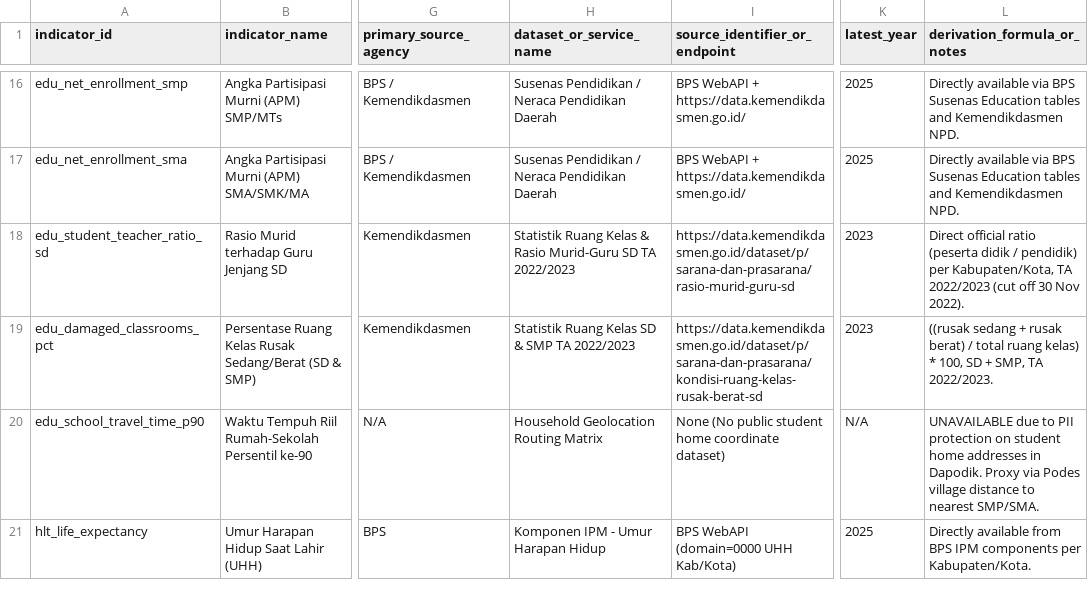
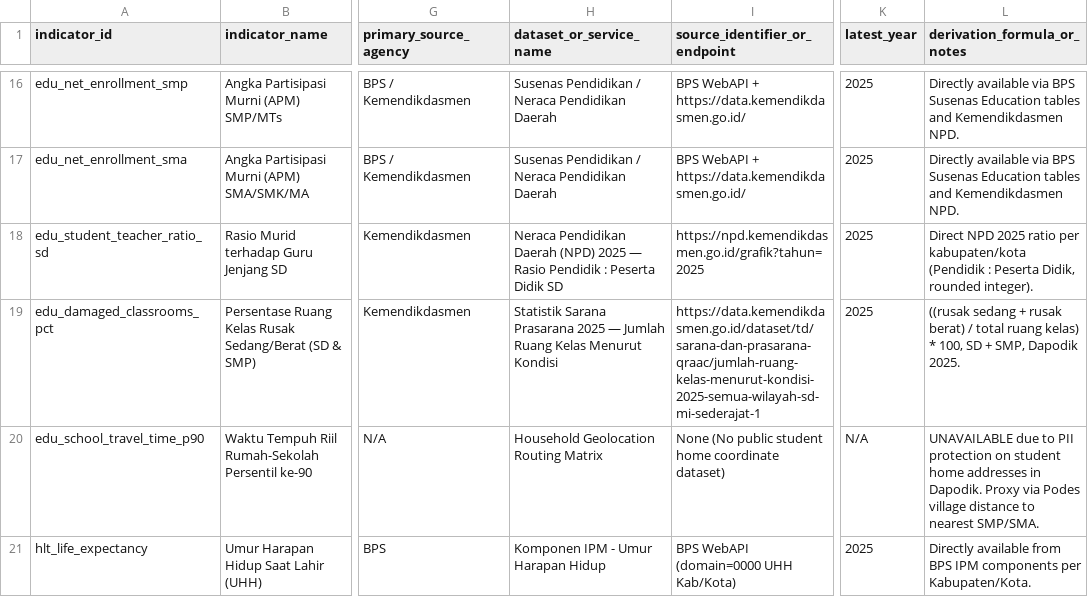
Before and after one commit to masean24/NusaMatra-DataHub, a CSV file: data/INDICATOR_MAPPING.csv, drawn as a sheet; only a part is shown, gaps mark what is left out; the diff names each change by its address in the sheet, - before the commit and + after, or states it on an @@ line.

Commit message:
data: refresh education indicators to 2025
- use NPD 2025 for SD student-teacher ratio
- use Kemendikdasmen 2025 API for SD+SMP damaged classrooms
- add 514/514 dataset and provenance
- update indicator mapping and data catalog docs

```diff
--- a/data/INDICATOR_MAPPING.csv
+++ b/data/INDICATOR_MAPPING.csv
-H18 (dataset_or_service_name): Statistik Ruang Kelas & Rasio Murid-Guru SD TA 2022/2023
+H18 (dataset_or_service_name): Neraca Pendidikan Daerah (NPD) 2025 — Rasio Pendidik : Peserta Didik SD
-I18 (source_identifier_or_endpoint): https://data.kemendikdasmen.go.id/dataset/p/sarana-dan-prasarana/rasio-murid-guru-sd
+I18 (source_identifier_or_endpoint): https://npd.kemendikdasmen.go.id/grafik?tahun=2025
-K18:K19 (latest_year): 2023
+K18:K19 (latest_year): 2025
-L18 (derivation_formula_or_notes): Direct official ratio (peserta didik / pendidik) per Kabupaten/Kota, TA 2022/2023 (cut off 30 Nov 2022).
+L18 (derivation_formula_or_notes): Direct NPD 2025 ratio per kabupaten/kota (Pendidik : Peserta Didik, rounded integer).
-H19 (dataset_or_service_name): Statistik Ruang Kelas SD & SMP TA 2022/2023
+H19 (dataset_or_service_name): Statistik Sarana Prasarana 2025 — Jumlah Ruang Kelas Menurut Kondisi
-I19 (source_identifier_or_endpoint): https://data.kemendikdasmen.go.id/dataset/p/sarana-dan-prasarana/kondisi-ruang-kelas-rusak-berat-sd
+I19 (source_identifier_or_endpoint): https://data.kemendikdasmen.go.id/dataset/td/sarana-dan-prasarana-qraac/jumlah-ruang-kelas-menurut-kondisi-2025-semua-wilayah-sd-mi-sederajat-1
-L19 (derivation_formula_or_notes): …+ SMP, TA 2022/2023.
+L19 (derivation_formula_or_notes): …+ SMP, Dapodik 2025.
```
Also changed, not shown: 5 other files.
